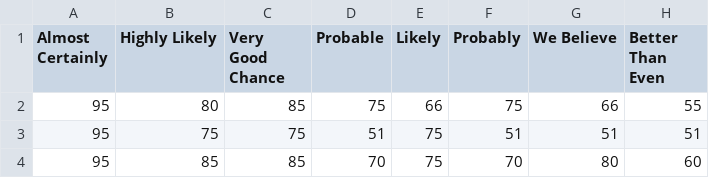
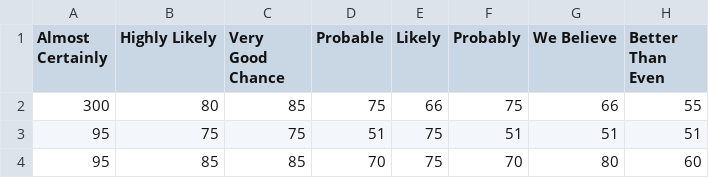
Before and after one commit to swing3/git_test, a CSV file: probly.csv, drawn as a sheet; only a part is shown; the diff names each change by its address in the sheet, - before the commit and + after, or states it on an @@ line.

Commit message:
Update probly.csv

```diff
--- a/probly.csv
+++ b/probly.csv
-A2 (Almost Certainly): 95
+A2 (Almost Certainly): 300
```
